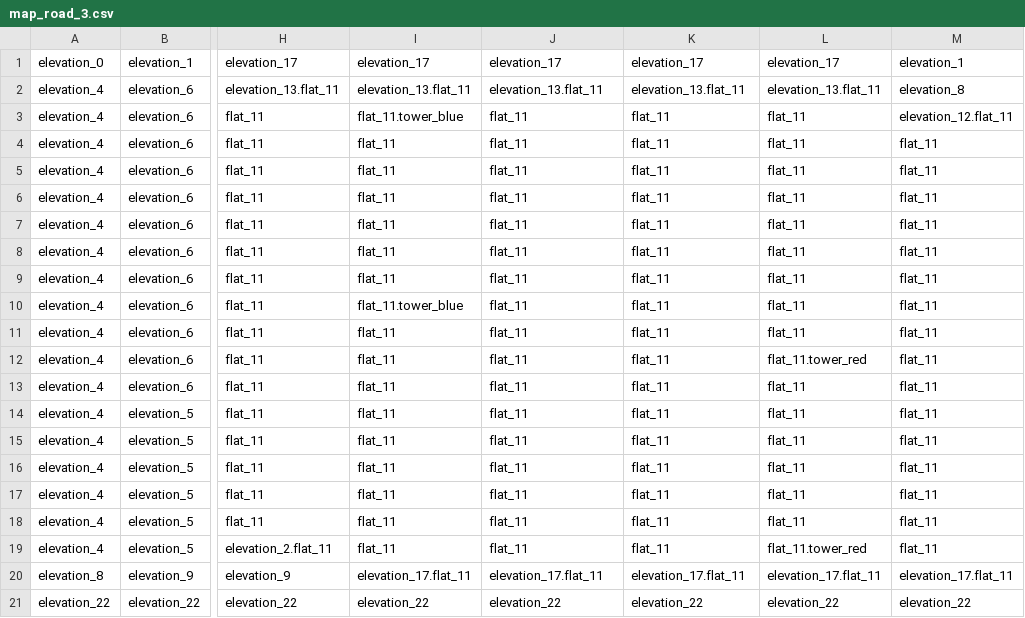
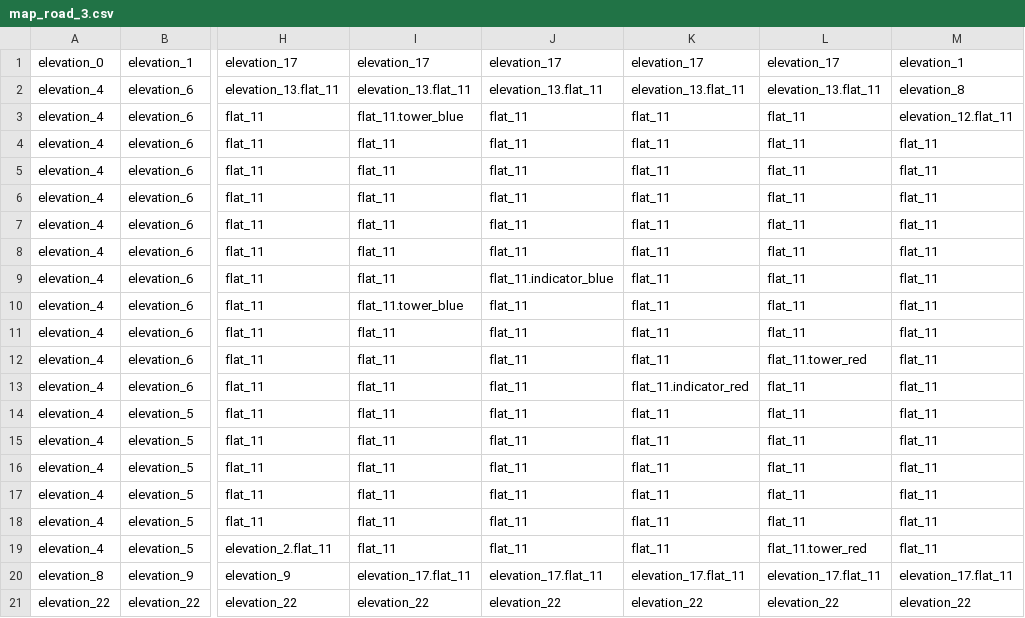
Before and after one commit to Dmitriy078/BattleBase, a CSV file: resources/maps/map_road_3.csv, drawn as a sheet; only a part is shown, gaps mark what is left out; the diff names each change by its address in the sheet, - before the commit and + after, or states it on an @@ line.

```diff
--- a/resources/maps/map_road_3.csv
+++ b/resources/maps/map_road_3.csv
-J9: flat_11
+J9: flat_11.indicator_blue
-K13: flat_11
+K13: flat_11.indicator_red
```
Also changed, not shown: resources/maps/map_road_1.csv, resources/maps/map_road_2.csv, 4 other files.
